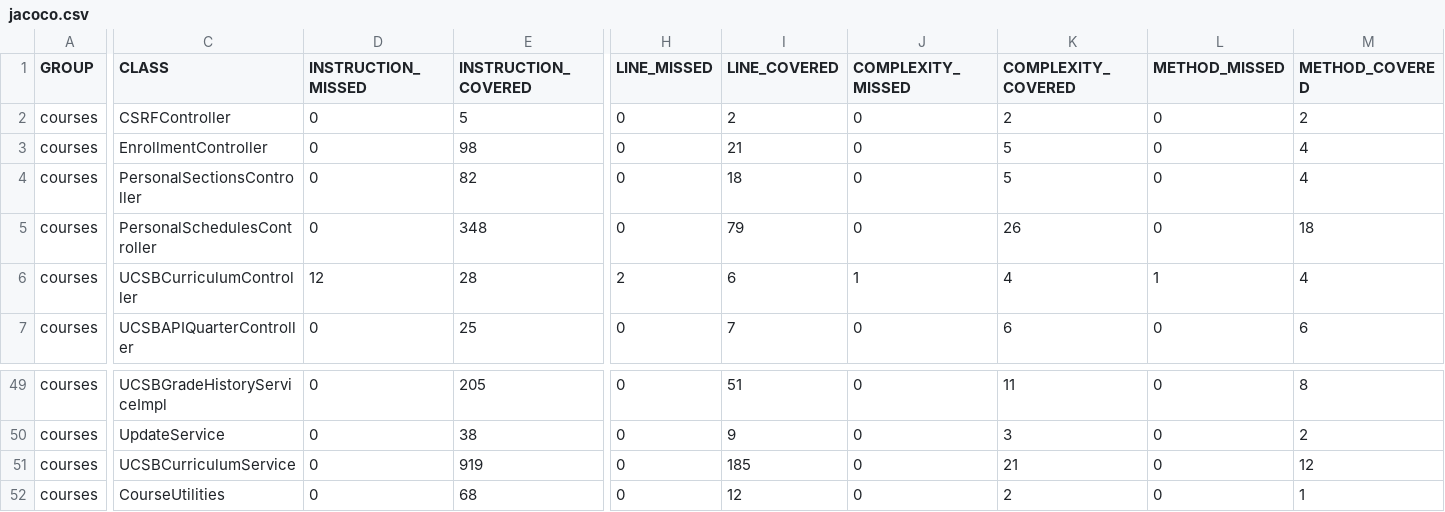
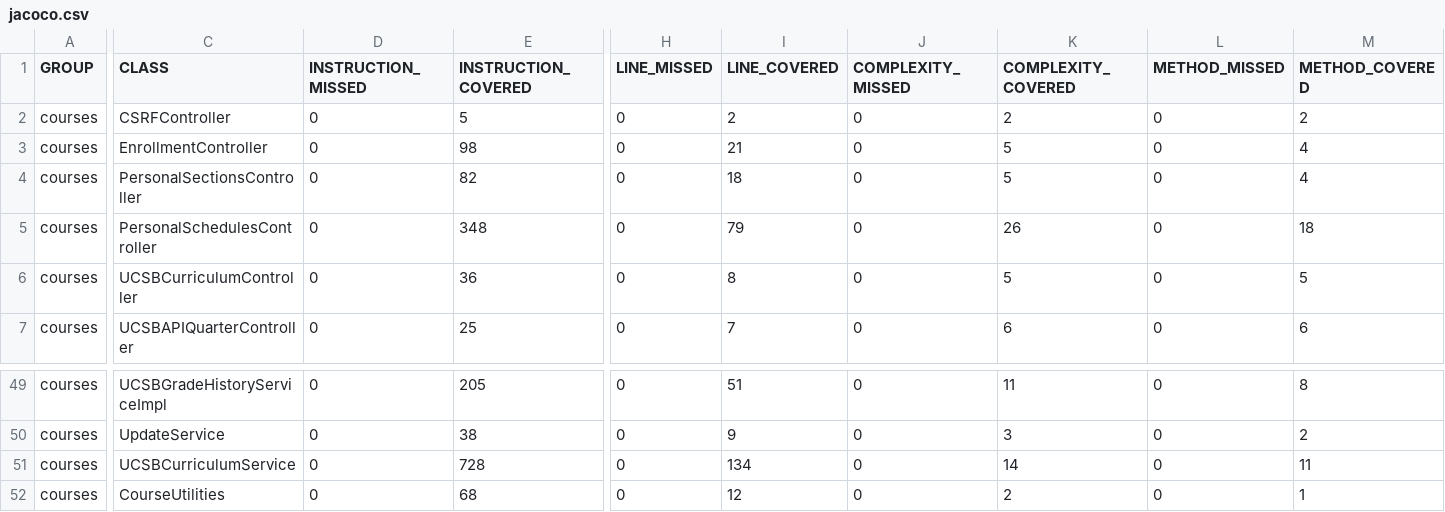
Before and after one commit to ucsb-cs156-s25/proj-courses-s25-03, a CSV file: jacoco/jacoco.csv, drawn as a sheet; only a part is shown, gaps mark what is left out; the diff covers the shown part only; the diff names each change by its address in the sheet, - before the commit and + after, or states it on an @@ line.

```diff
--- a/jacoco/jacoco.csv
+++ b/jacoco/jacoco.csv
-D6 (INSTRUCTION_MISSED): 12
+D6 (INSTRUCTION_MISSED): 0
-E6 (INSTRUCTION_COVERED): 28
+E6 (INSTRUCTION_COVERED): 36
-H6 (LINE_MISSED): 2
+H6 (LINE_MISSED): 0
-I6 (LINE_COVERED): 6
+I6 (LINE_COVERED): 8
-J6 (COMPLEXITY_MISSED): 1
+J6 (COMPLEXITY_MISSED): 0
-K6 (COMPLEXITY_COVERED): 4
+K6 (COMPLEXITY_COVERED): 5
-L6 (METHOD_MISSED): 1
+L6 (METHOD_MISSED): 0
-M6 (METHOD_COVERED): 4
+M6 (METHOD_COVERED): 5
-E51 (INSTRUCTION_COVERED): 919
+E51 (INSTRUCTION_COVERED): 728
-I51 (LINE_COVERED): 185
+I51 (LINE_COVERED): 134
-K51 (COMPLEXITY_COVERED): 21
+K51 (COMPLEXITY_COVERED): 14
-M51 (METHOD_COVERED): 12
+M51 (METHOD_COVERED): 11
```
Also changed, not shown: 1 edited cell elsewhere in this file, 11 other files.
